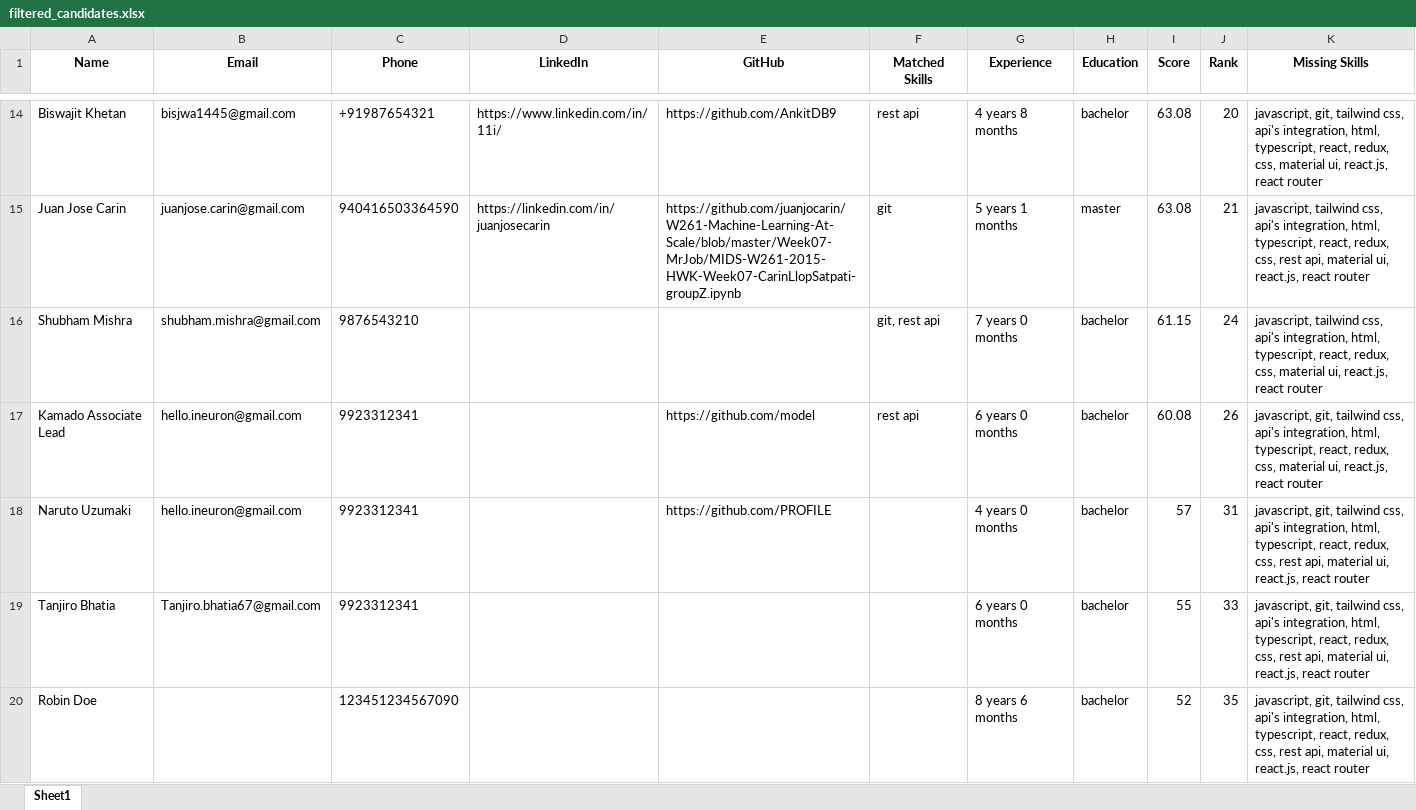
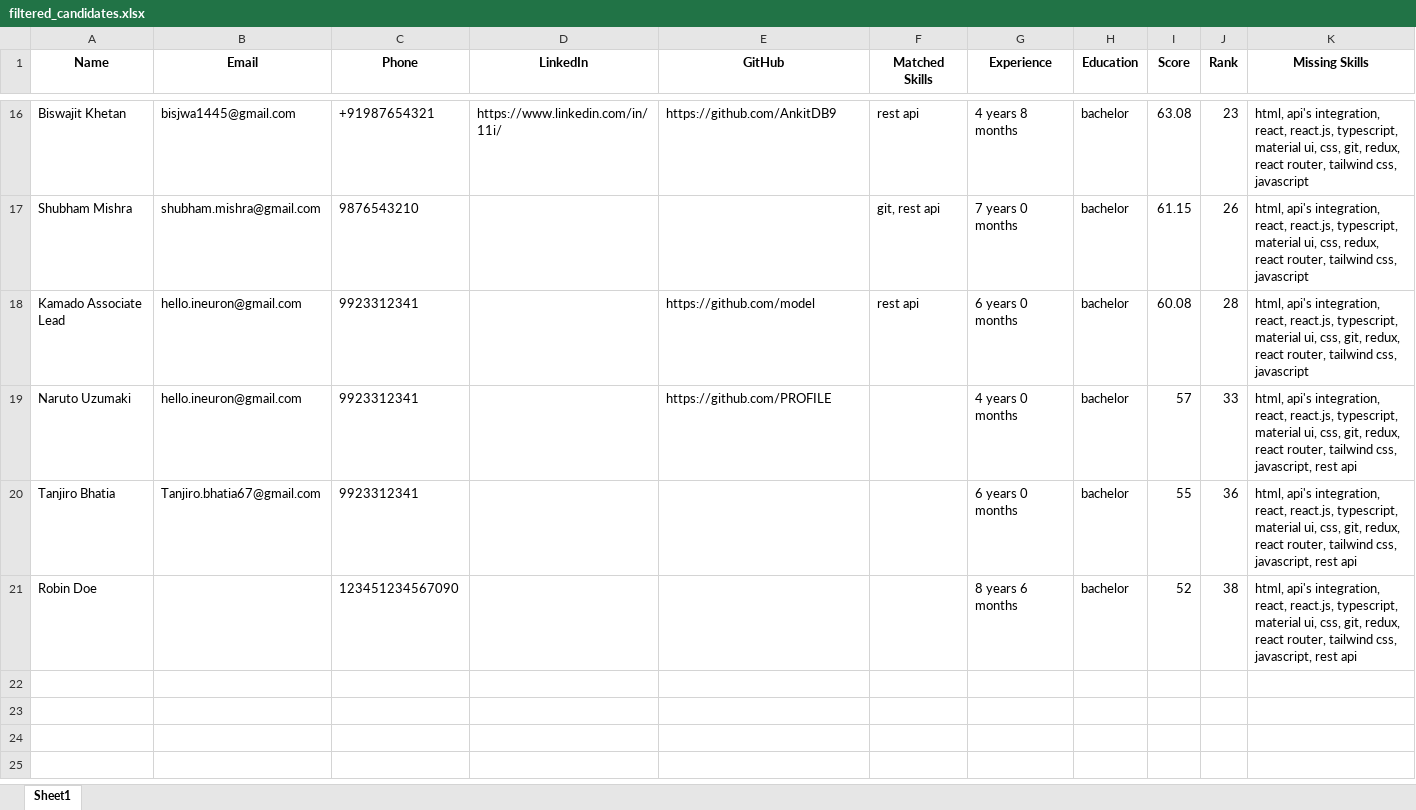
Before and after one commit to maqeel019/ATS, an Excel workbook: output/filtered_candidates.xlsx, sheet Sheet1, drawn as a sheet; only a part is shown, gaps mark what is left out; values as stored, in another font and other column widths than the file's, no borders; removed rows and columns are numbered as before the commit, all else as after; the diff covers the shown part only; the diff names each change by its address in the sheet, - before the commit and + after, or states it on an @@ line.

```diff
--- a/output/filtered_candidates.xlsx (sheet Sheet1)
+++ b/output/filtered_candidates.xlsx (sheet Sheet1)
-J16 (Rank): 20
+J16 (Rank): 23
-K16 (Missing Skills): javascript, git, tailwind css, api's integration, html, typescript, react, redux, css, material ui, react.js, react router
+K16 (Missing Skills): html, api's integration, react, react.js, typescript, material ui, css, git, redux, react router, tailwind css, javascript
-row 15: Juan Jose Carin | juanjose.carin@gmail.com | 940416503364590 | https://linkedin.com/in/juanjosecarin | https://github.com/juanjocarin/W261-Machine-Learning-At-Scale/blob/master/Week07-MrJob/MIDS-W261-2015-HWK-Week07-CarinLlopSatpati-groupZ.ipynb | git | 5 years 1 months | master | 63.08 | 21 | javascript, tailwind css, api's integration, html, typescript, react, redux, css, rest api, material ui, react.js, react router
-J17 (Rank): 24
+J17 (Rank): 26
-K17 (Missing Skills): javascript, tailwind css, api's integration, html, typescript, react, redux, css, material ui, react.js, react router
+K17 (Missing Skills): html, api's integration, react, react.js, typescript, material ui, css, redux, react router, tailwind css, javascript
-J18 (Rank): 26
+J18 (Rank): 28
-K18 (Missing Skills): javascript, git, tailwind css, api's integration, html, typescript, react, redux, css, material ui, react.js, react router
+K18 (Missing Skills): html, api's integration, react, react.js, typescript, material ui, css, git, redux, react router, tailwind css, javascript
-J19 (Rank): 31
+J19 (Rank): 33
-K19:K21 (Missing Skills): javascript, git, tailwind css, api's integration, html, typescript, react, redux, css, rest api, material ui, react.js, react router
+K19:K21 (Missing Skills): html, api's integration, react, react.js, typescript, material ui, css, git, redux, react router, tailwind css, javascript, rest api
-J20 (Rank): 33
+J20 (Rank): 36
-J21 (Rank): 35
+J21 (Rank): 38
```
Also changed, not shown: 3 added rows, 1 removed row and 29 edited cells elsewhere in this sheet, output/all_candidates_ranked.xlsx, 18 other files.
